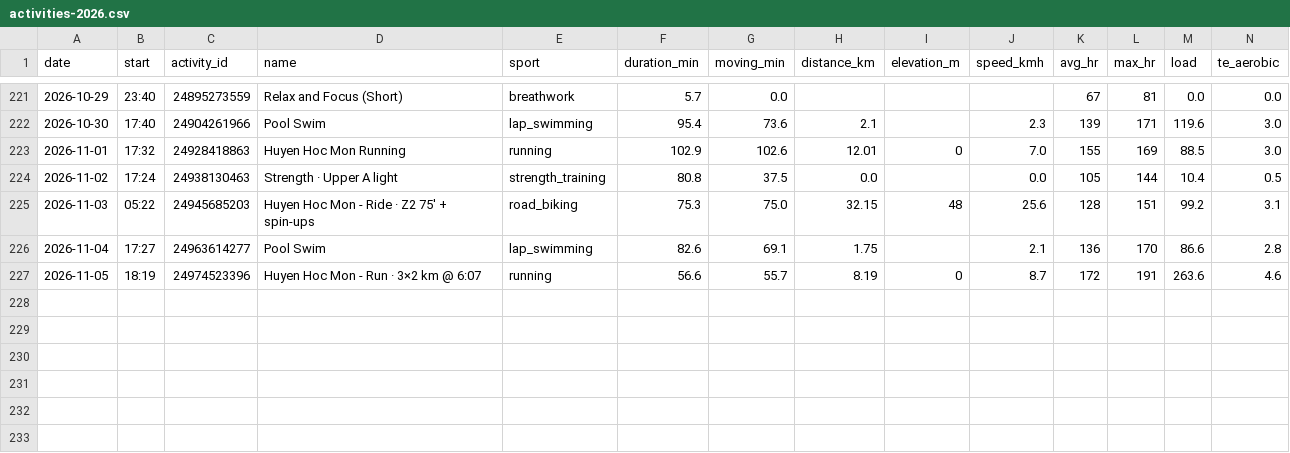
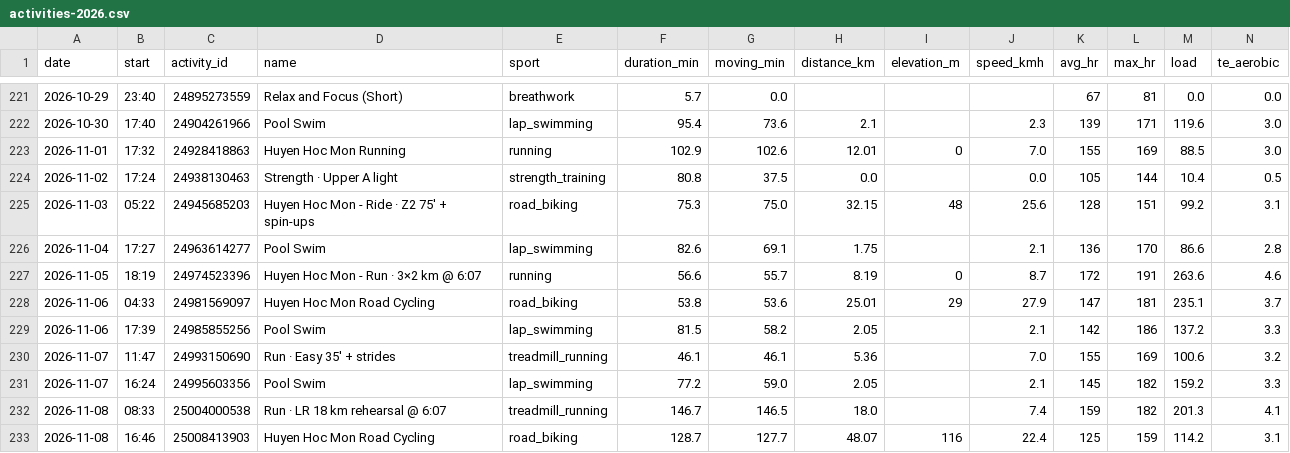
Before and after one commit to anaverage-enri/training-data, a CSV file: tables/activities-2026.csv, drawn as a sheet; only a part is shown, gaps mark what is left out; rows hold the shown columns only; the diff names each change by its address in the sheet, - before the commit and + after, or states it on an @@ line.

Commit message:
chore(data): sync 2026-11-08

```diff
--- a/tables/activities-2026.csv
+++ b/tables/activities-2026.csv
+row 228: 2026-11-06 | 04:33 | 24981569097 | Huyen Hoc Mon Road Cycling | road_biking | 53.8 | 53.6 | 25.01 | 29 | 27.9 | 147 | 181 | 235.1 | 3.7
+row 229: 2026-11-06 | 17:39 | 24985855256 | Pool Swim | lap_swimming | 81.5 | 58.2 | 2.05 |  | 2.1 | 142 | 186 | 137.2 | 3.3
+row 230: 2026-11-07 | 11:47 | 24993150690 | Run · Easy 35' + strides | treadmill_running | 46.1 | 46.1 | 5.36 |  | 7.0 | 155 | 169 | 100.6 | 3.2
+row 231: 2026-11-07 | 16:24 | 24995603356 | Pool Swim | lap_swimming | 77.2 | 59.0 | 2.05 |  | 2.1 | 145 | 182 | 159.2 | 3.3
+row 232: 2026-11-08 | 08:33 | 25004000538 | Run · LR 18 km rehearsal @ 6:07 | treadmill_running | 146.7 | 146.5 | 18.0 |  | 7.4 | 159 | 182 | 201.3 | 4.1
+row 233: 2026-11-08 | 16:46 | 25008413903 | Huyen Hoc Mon Road Cycling | road_biking | 128.7 | 127.7 | 48.07 | 116 | 22.4 | 125 | 159 | 114.2 | 3.1
```
Also changed, not shown: tables/daily-2026.csv, 19 other files.
